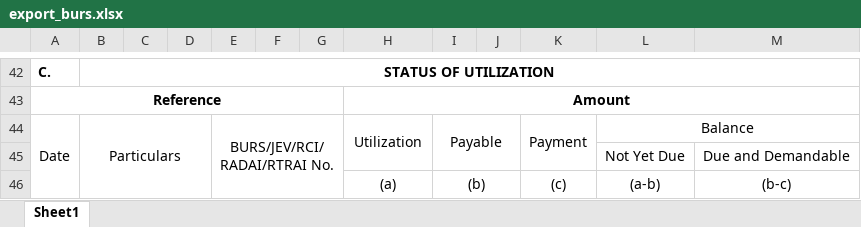
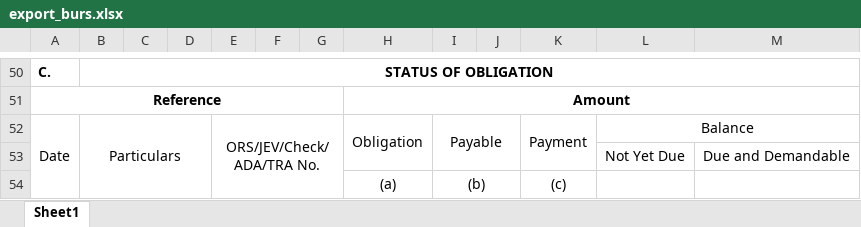
Before and after one commit to princezhian19/fas2020, an Excel workbook: library/export_burs.xlsx, sheet Sheet1, drawn as a sheet; only a part is shown, gaps mark what is left out; values as stored, in another font and other column widths than the file's, no borders; charts and pictures not drawn; addresses are those after the commit; the diff covers the shown part only; the diff names each change by its address in the sheet, - before the commit and + after, or states it on an @@ line.

Commit message:
exports updates

```diff
--- a/library/export_burs.xlsx (sheet Sheet1)
+++ b/library/export_burs.xlsx (sheet Sheet1)
-B50: STATUS OF UTILIZATION
+B50: STATUS OF OBLIGATION
-E52: BURS/JEV/RCI/ RADAI/RTRAI No.
+E52: ORS/JEV/Check/ ADA/TRA No.
-H52: Utilization
+H52: Obligation
-L54: (a-b)
+L54: (empty)
-M54: (b-c)
+M54: (empty)
```
Also changed, not shown: 26 added rows, 18 removed rows, 3 edited cells, cell formats and merged cells elsewhere in this sheet, charts or pictures, 3 other files.
